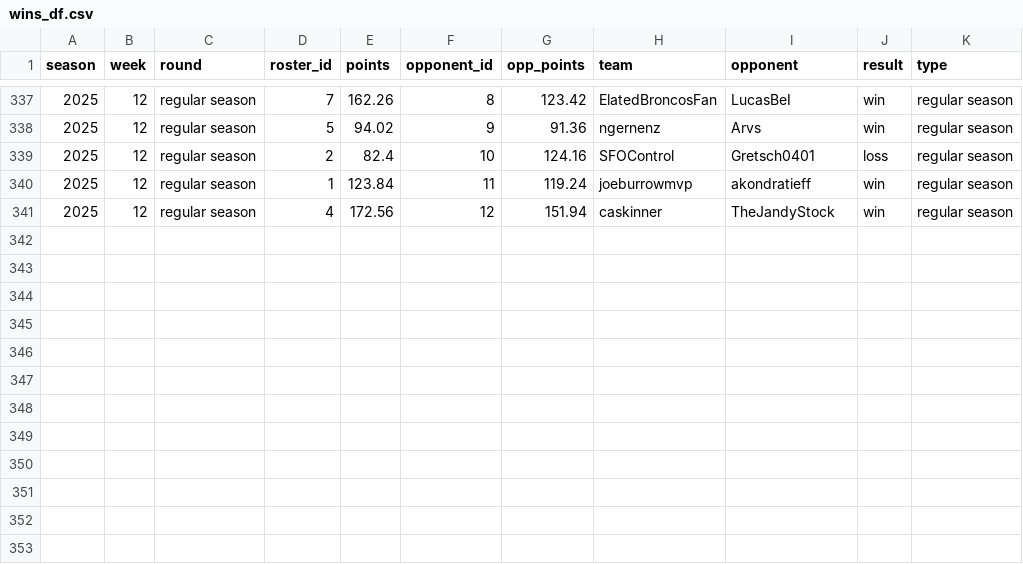
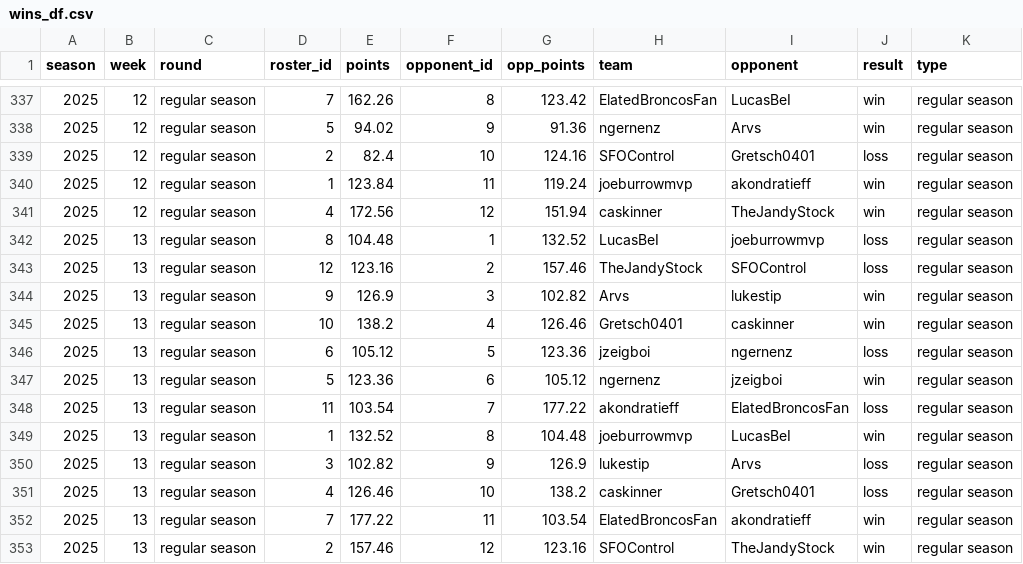
Before and after one commit to CalebSkinner1/FantasyDynasty, a CSV file: Shiny/Saved Files/wins_df.csv, drawn as a sheet; only a part is shown, gaps mark what is left out.

```diff
--- a/Shiny/Saved Files/wins_df.csv
+++ b/Shiny/Saved Files/wins_df.csv
@@ -341 +341,13 @@ season,week,round,roster_id,points,opponent_id,opp_points,team,opponent,result,t
 2025,12,regular season,4,172.56,12,151.94,caskinner,TheJandyStock,win,regular season
+2025,13,regular season,8,104.48,1,132.52,LucasBeI,joeburrowmvp,loss,regular season
+2025,13,regular season,12,123.16,2,157.46,TheJandyStock,SFOControl,loss,regular season
+2025,13,regular season,9,126.9,3,102.82,Arvs,lukestip,win,regular season
+2025,13,regular season,10,138.2,4,126.46,Gretsch0401,caskinner,win,regular season
+2025,13,regular season,6,105.12,5,123.36,jzeigboi,ngernenz,loss,regular season
+2025,13,regular season,5,123.36,6,105.12,ngernenz,jzeigboi,win,regular season
+2025,13,regular season,11,103.54,7,177.22,akondratieff,ElatedBroncosFan,loss,regular season
+2025,13,regular season,1,132.52,8,104.48,joeburrowmvp,LucasBeI,win,regular season
+2025,13,regular season,3,102.82,9,126.9,lukestip,Arvs,loss,regular season
+2025,13,regular season,4,126.46,10,138.2,caskinner,Gretsch0401,loss,regular season
+2025,13,regular season,7,177.22,11,103.54,ElatedBroncosFan,akondratieff,win,regular season
+2025,13,regular season,2,157.46,12,123.16,SFOControl,TheJandyStock,win,regular season
```
Also changed, not shown: Shiny/Saved Files/acquisitions.csv, Shiny/Saved Files/team_records_df.csv, 49 other files.
